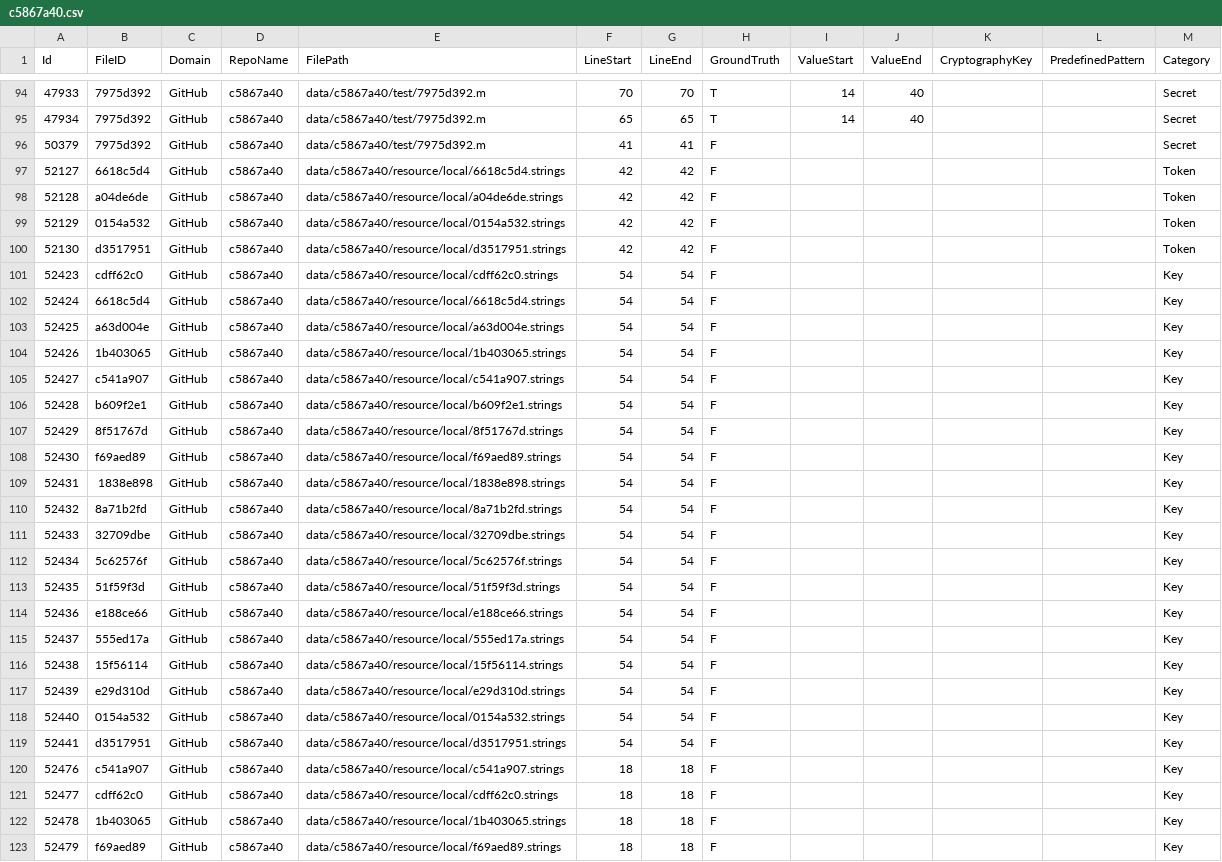
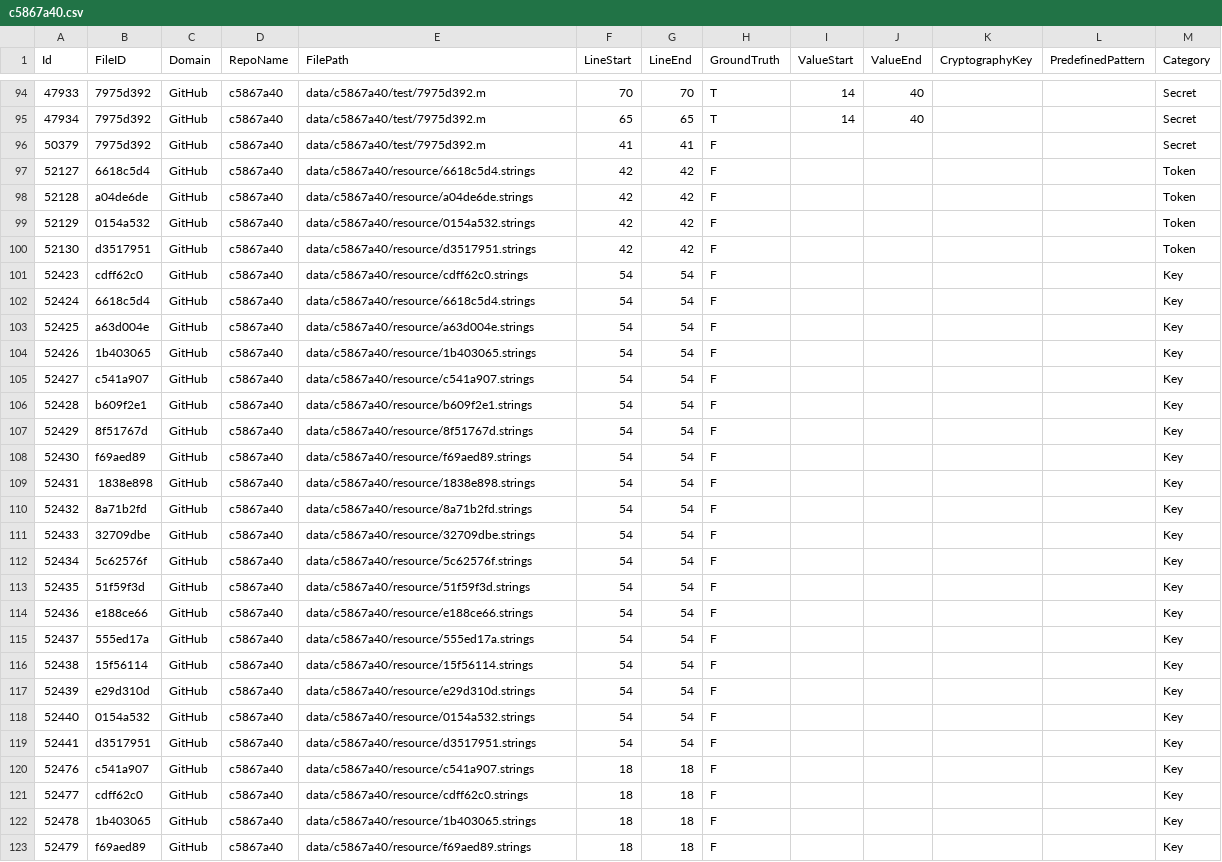
Before and after one commit to Samsung/CredData, a CSV file: meta/c5867a40.csv, drawn as a sheet; only a part is shown, gaps mark what is left out; the diff covers the shown part only.

Commit message:
Separate 'local' and 'locale' paths (#280)
* locale & local

* locale & local apply

* BM scores update

```diff
--- a/meta/c5867a40.csv
+++ b/meta/c5867a40.csv
@@ -96,28 +96,28 @@ Id,FileID,Domain,RepoName,FilePath,LineStart,LineEnd,GroundTruth,ValueStart,Valu
 50379,7975d392,GitHub,c5867a40,data/c5867a40/test/7975d392.m,41,41,F,,,,,Secret
-52127,6618c5d4,GitHub,c5867a40,data/c5867a40/resource/local/6618c5d4.strings,42,42,F,,,,,Token
-52128,a04de6de,GitHub,c5867a40,data/c5867a40/resource/local/a04de6de.strings,42,42,F,,,,,Token
-52129,0154a532,GitHub,c5867a40,data/c5867a40/resource/local/0154a532.strings,42,42,F,,,,,Token
-52130,d3517951,GitHub,c5867a40,data/c5867a40/resource/local/d3517951.strings,42,42,F,,,,,Token
-52423,cdff62c0,GitHub,c5867a40,data/c5867a40/resource/local/cdff62c0.strings,54,54,F,,,,,Key
-52424,6618c5d4,GitHub,c5867a40,data/c5867a40/resource/local/6618c5d4.strings,54,54,F,,,,,Key
-52425,a63d004e,GitHub,c5867a40,data/c5867a40/resource/local/a63d004e.strings,54,54,F,,,,,Key
-52426,1b403065,GitHub,c5867a40,data/c5867a40/resource/local/1b403065.strings,54,54,F,,,,,Key
-52427,c541a907,GitHub,c5867a40,data/c5867a40/resource/local/c541a907.strings,54,54,F,,,,,Key
-52428,b609f2e1,GitHub,c5867a40,data/c5867a40/resource/local/b609f2e1.strings,54,54,F,,,,,Key
-52429,8f51767d,GitHub,c5867a40,data/c5867a40/resource/local/8f51767d.strings,54,54,F,,,,,Key
-52430,f69aed89,GitHub,c5867a40,data/c5867a40/resource/local/f69aed89.strings,54,54,F,,,,,Key
-52431,1838e898,GitHub,c5867a40,data/c5867a40/resource/local/1838e898.strings,54,54,F,,,,,Key
-52432,8a71b2fd,GitHub,c5867a40,data/c5867a40/resource/local/8a71b2fd.strings,54,54,F,,,,,Key
-52433,32709dbe,GitHub,c5867a40,data/c5867a40/resource/local/32709dbe.strings,54,54,F,,,,,Key
-52434,5c62576f,GitHub,c5867a40,data/c5867a40/resource/local/5c62576f.strings,54,54,F,,,,,Key
-52435,51f59f3d,GitHub,c5867a40,data/c5867a40/resource/local/51f59f3d.strings,54,54,F,,,,,Key
-52436,e188ce66,GitHub,c5867a40,data/c5867a40/resource/local/e188ce66.strings,54,54,F,,,,,Key
-52437,555ed17a,GitHub,c5867a40,data/c5867a40/resource/local/555ed17a.strings,54,54,F,,,,,Key
-52438,15f56114,GitHub,c5867a40,data/c5867a40/resource/local/15f56114.strings,54,54,F,,,,,Key
-52439,e29d310d,GitHub,c5867a40,data/c5867a40/resource/local/e29d310d.strings,54,54,F,,,,,Key
-52440,0154a532,GitHub,c5867a40,data/c5867a40/resource/local/0154a532.strings,54,54,F,,,,,Key
-52441,d3517951,GitHub,c5867a40,data/c5867a40/resource/local/d3517951.strings,54,54,F,,,,,Key
-52476,c541a907,GitHub,c5867a40,data/c5867a40/resource/local/c541a907.strings,18,18,F,,,,,Key
-52477,cdff62c0,GitHub,c5867a40,data/c5867a40/resource/local/cdff62c0.strings,18,18,F,,,,,Key
-52478,1b403065,GitHub,c5867a40,data/c5867a40/resource/local/1b403065.strings,18,18,F,,,,,Key
-52479,f69aed89,GitHub,c5867a40,data/c5867a40/resource/local/f69aed89.strings,18,18,F,,,,,Key
+52127,6618c5d4,GitHub,c5867a40,data/c5867a40/resource/6618c5d4.strings,42,42,F,,,,,Token
+52128,a04de6de,GitHub,c5867a40,data/c5867a40/resource/a04de6de.strings,42,42,F,,,,,Token
+52129,0154a532,GitHub,c5867a40,data/c5867a40/resource/0154a532.strings,42,42,F,,,,,Token
+52130,d3517951,GitHub,c5867a40,data/c5867a40/resource/d3517951.strings,42,42,F,,,,,Token
+52423,cdff62c0,GitHub,c5867a40,data/c5867a40/resource/cdff62c0.strings,54,54,F,,,,,Key
+52424,6618c5d4,GitHub,c5867a40,data/c5867a40/resource/6618c5d4.strings,54,54,F,,,,,Key
+52425,a63d004e,GitHub,c5867a40,data/c5867a40/resource/a63d004e.strings,54,54,F,,,,,Key
+52426,1b403065,GitHub,c5867a40,data/c5867a40/resource/1b403065.strings,54,54,F,,,,,Key
+52427,c541a907,GitHub,c5867a40,data/c5867a40/resource/c541a907.strings,54,54,F,,,,,Key
+52428,b609f2e1,GitHub,c5867a40,data/c5867a40/resource/b609f2e1.strings,54,54,F,,,,,Key
+52429,8f51767d,GitHub,c5867a40,data/c5867a40/resource/8f51767d.strings,54,54,F,,,,,Key
+52430,f69aed89,GitHub,c5867a40,data/c5867a40/resource/f69aed89.strings,54,54,F,,,,,Key
+52431,1838e898,GitHub,c5867a40,data/c5867a40/resource/1838e898.strings,54,54,F,,,,,Key
+52432,8a71b2fd,GitHub,c5867a40,data/c5867a40/resource/8a71b2fd.strings,54,54,F,,,,,Key
+52433,32709dbe,GitHub,c5867a40,data/c5867a40/resource/32709dbe.strings,54,54,F,,,,,Key
+52434,5c62576f,GitHub,c5867a40,data/c5867a40/resource/5c62576f.strings,54,54,F,,,,,Key
+52435,51f59f3d,GitHub,c5867a40,data/c5867a40/resource/51f59f3d.strings,54,54,F,,,,,Key
+52436,e188ce66,GitHub,c5867a40,data/c5867a40/resource/e188ce66.strings,54,54,F,,,,,Key
+52437,555ed17a,GitHub,c5867a40,data/c5867a40/resource/555ed17a.strings,54,54,F,,,,,Key
+52438,15f56114,GitHub,c5867a40,data/c5867a40/resource/15f56114.strings,54,54,F,,,,,Key
+52439,e29d310d,GitHub,c5867a40,data/c5867a40/resource/e29d310d.strings,54,54,F,,,,,Key
+52440,0154a532,GitHub,c5867a40,data/c5867a40/resource/0154a532.strings,54,54,F,,,,,Key
+52441,d3517951,GitHub,c5867a40,data/c5867a40/resource/d3517951.strings,54,54,F,,,,,Key
+52476,c541a907,GitHub,c5867a40,data/c5867a40/resource/c541a907.strings,18,18,F,,,,,Key
+52477,cdff62c0,GitHub,c5867a40,data/c5867a40/resource/cdff62c0.strings,18,18,F,,,,,Key
+52478,1b403065,GitHub,c5867a40,data/c5867a40/resource/1b403065.strings,18,18,F,,,,,Key
+52479,f69aed89,GitHub,c5867a40,data/c5867a40/resource/f69aed89.strings,18,18,F,,,,,Key
```
Also changed, not shown: 109 edited cells elsewhere in this file, meta/22548287.csv, meta/55031e17.csv, 30 other files.
